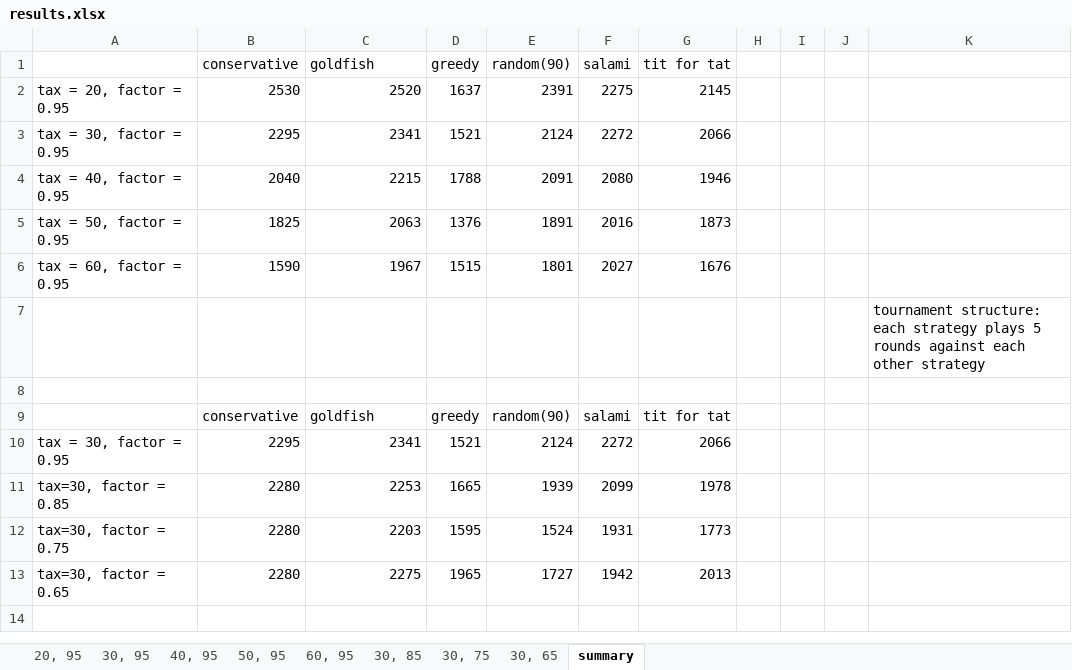
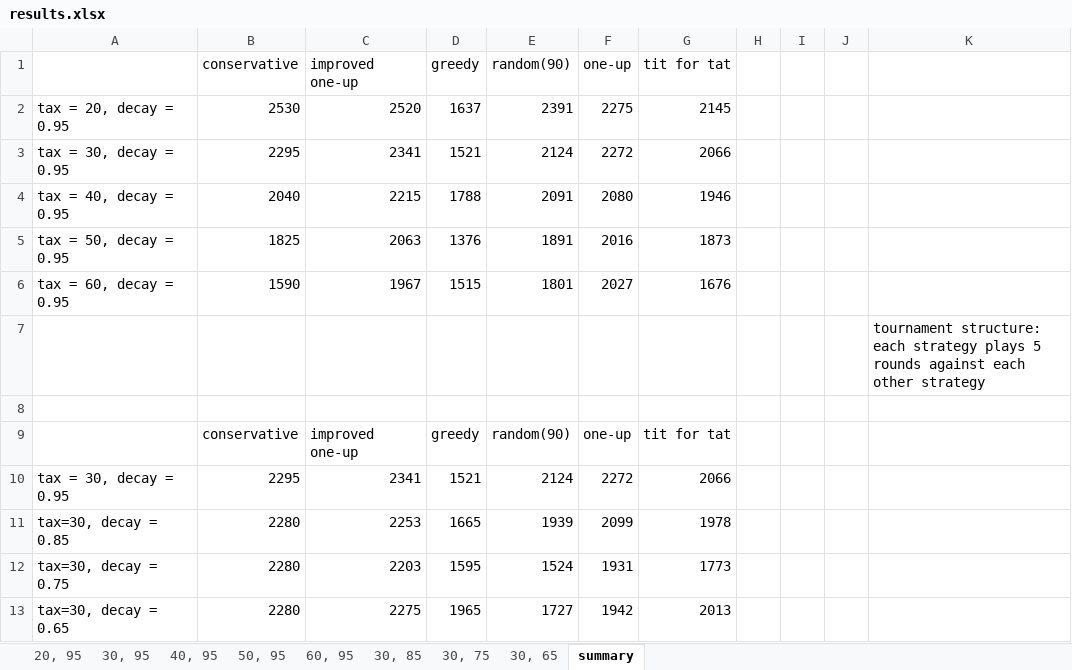
Before and after one commit to Fruzi/AIGT, an Excel workbook: results.xlsx, sheet summary, drawn as a sheet; values as stored, in another font and other column widths than the file's, no borders; charts and pictures not drawn; the diff names each change by its address in the sheet, - before the commit and + after, or states it on an @@ line.

```diff
--- a/results.xlsx (sheet summary)
+++ b/results.xlsx (sheet summary)
-C1: goldfish
+C1: improved one-up
-F1: salami
+F1: one-up
-A2: tax = 20, factor = 0.95
+A2: tax = 20, decay = 0.95
-A3: tax = 30, factor = 0.95
+A3: tax = 30, decay = 0.95
-A4: tax = 40, factor = 0.95
+A4: tax = 40, decay = 0.95
-A5: tax = 50, factor = 0.95
+A5: tax = 50, decay = 0.95
-A6: tax = 60, factor = 0.95
+A6: tax = 60, decay = 0.95
-C9 (improved one-up): goldfish
+C9 (improved one-up): improved one-up
-F9 (one-up): salami
+F9 (one-up): one-up
-A10: tax = 30, factor = 0.95
+A10: tax = 30, decay = 0.95
-A11: tax=30, factor = 0.85
+A11: tax=30, decay = 0.85
-A12: tax=30, factor = 0.75
+A12: tax=30, decay = 0.75
-A13: tax=30, factor = 0.65
+A13: tax=30, decay = 0.65
```
Also changed, not shown: charts or pictures, 1 other file.
